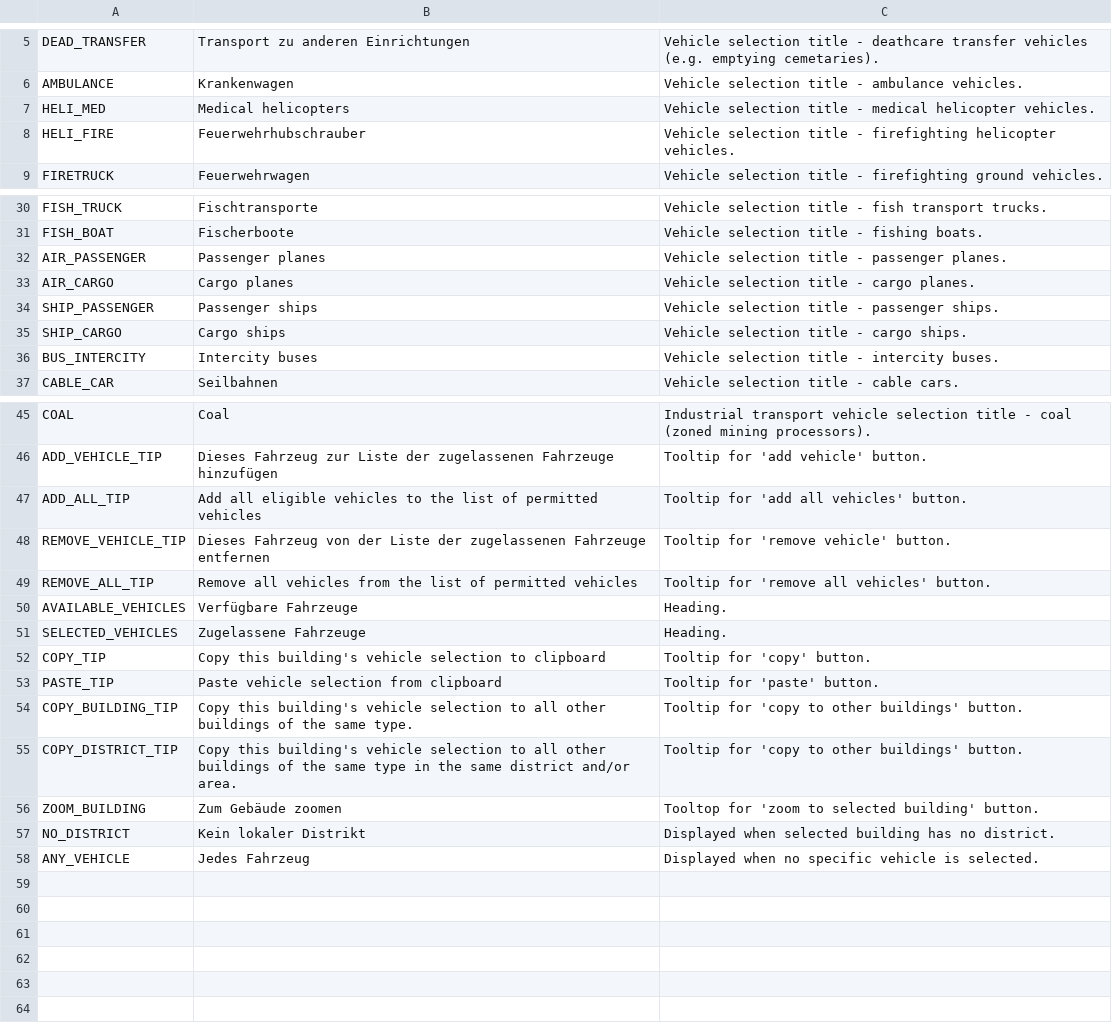
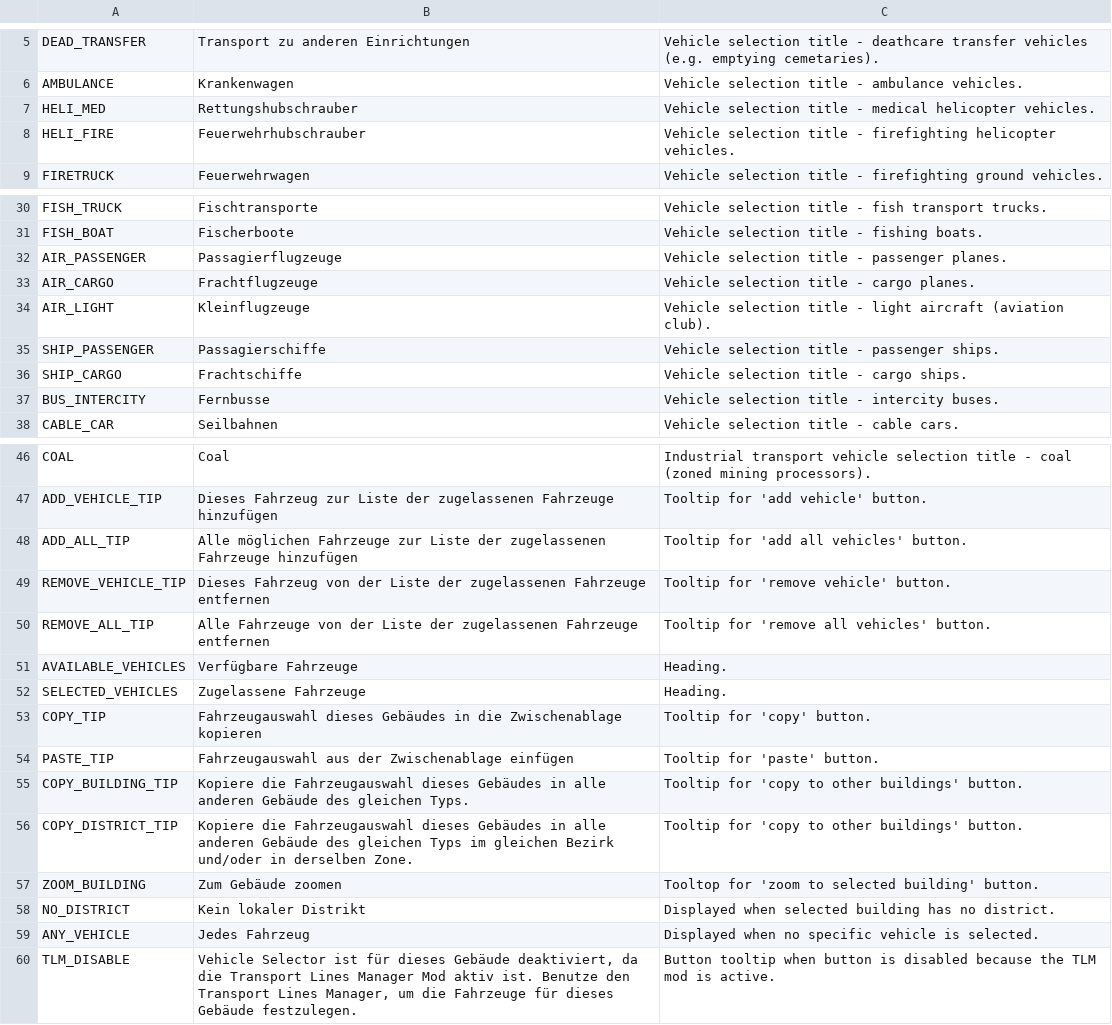
Before and after one commit to algernon-A/VehicleSelector, a CSV file: Translations/de-DE.csv, drawn as a sheet; only a part is shown, gaps mark what is left out; the diff covers the shown part only.

```diff
--- a/Translations/de-DE.csv
+++ b/Translations/de-DE.csv
@@ -6,3 +6,3 @@
 "AMBULANCE","Krankenwagen","Vehicle selection title - ambulance vehicles."
-"HELI_MED","Medical helicopters","Vehicle selection title - medical helicopter vehicles."
+"HELI_MED","Rettungshubschrauber","Vehicle selection title - medical helicopter vehicles."
 "HELI_FIRE","Feuerwehrhubschrauber","Vehicle selection title - firefighting helicopter vehicles."
@@ -31,7 +31,8 @@
 "FISH_BOAT","Fischerboote","Vehicle selection title - fishing boats."
-"AIR_PASSENGER","Passenger planes","Vehicle selection title - passenger planes."
-"AIR_CARGO","Cargo planes","Vehicle selection title - cargo planes."
-"SHIP_PASSENGER","Passenger ships","Vehicle selection title - passenger ships."
-"SHIP_CARGO","Cargo ships","Vehicle selection title - cargo ships."
-"BUS_INTERCITY","Intercity buses","Vehicle selection title - intercity buses."
+"AIR_PASSENGER","Passagierflugzeuge","Vehicle selection title - passenger planes."
+"AIR_CARGO","Frachtflugzeuge","Vehicle selection title - cargo planes."
+"AIR_LIGHT","Kleinflugzeuge","Vehicle selection title - light aircraft (aviation club)."
+"SHIP_PASSENGER","Passagierschiffe","Vehicle selection title - passenger ships."
+"SHIP_CARGO","Frachtschiffe","Vehicle selection title - cargo ships."
+"BUS_INTERCITY","Fernbusse","Vehicle selection title - intercity buses."
 "CABLE_CAR","Seilbahnen","Vehicle selection title - cable cars."
@@ -46,11 +47,11 @@
 "ADD_VEHICLE_TIP","Dieses Fahrzeug zur Liste der zugelassenen Fahrzeuge hinzufügen","Tooltip for 'add vehicle' button."
-"ADD_ALL_TIP","Add all eligible vehicles to the list of permitted vehicles","Tooltip for 'add all vehicles' button."
+"ADD_ALL_TIP","Alle möglichen Fahrzeuge zur Liste der zugelassenen Fahrzeuge hinzufügen","Tooltip for 'add all vehicles' button."
 "REMOVE_VEHICLE_TIP","Dieses Fahrzeug von der Liste der zugelassenen Fahrzeuge entfernen","Tooltip for 'remove vehicle' button."
-"REMOVE_ALL_TIP","Remove all vehicles from the list of permitted vehicles","Tooltip for 'remove all vehicles' button."
+"REMOVE_ALL_TIP","Alle Fahrzeuge von der Liste der zugelassenen Fahrzeuge entfernen","Tooltip for 'remove all vehicles' button."
 "AVAILABLE_VEHICLES","Verfügbare Fahrzeuge","Heading."
 "SELECTED_VEHICLES","Zugelassene Fahrzeuge","Heading."
-"COPY_TIP","Copy this building's vehicle selection to clipboard","Tooltip for 'copy' button."
-"PASTE_TIP","Paste vehicle selection from clipboard","Tooltip for 'paste' button."
-"COPY_BUILDING_TIP","Copy this building's vehicle selection to all other buildings of the same type.","Tooltip for 'copy to other buildings' button."
-"COPY_DISTRICT_TIP","Copy this building's vehicle selection to all other buildings of the same type in the same district and/or area.","Tooltip for 'copy to other buildings' button."
+"COPY_TIP","Fahrzeugauswahl dieses Gebäudes in die Zwischenablage kopieren","Tooltip for 'copy' button."
+"PASTE_TIP","Fahrzeugauswahl aus der Zwischenablage einfügen","Tooltip for 'paste' button."
+"COPY_BUILDING_TIP","Kopiere die Fahrzeugauswahl dieses Gebäudes in alle anderen Gebäude des gleichen Typs.","Tooltip for 'copy to other buildings' button."
+"COPY_DISTRICT_TIP","Kopiere die Fahrzeugauswahl dieses Gebäudes in alle anderen Gebäude des gleichen Typs im gleichen Bezirk und/oder in derselben Zone.","Tooltip for 'copy to other buildings' button."
 "ZOOM_BUILDING","Zum Gebäude zoomen","Tooltop for 'zoom to selected building' button."
@@ -58 +59,2 @@
 "ANY_VEHICLE","Jedes Fahrzeug","Displayed when no specific vehicle is selected."
+"TLM_DISABLE","Vehicle Selector ist für dieses Gebäude deaktiviert, da die Transport Lines Manager Mod aktiv ist. Benutze den Transport Lines Manager, um die Fahrzeuge für dieses Gebäude festzulegen.","Button tooltip when button is disabled because the TLM mod is active."
```
Also changed, not shown: 1 edited cell elsewhere in this file, Translations/ja-JP.csv, Translations/ru-RU.csv, 1 other file.
